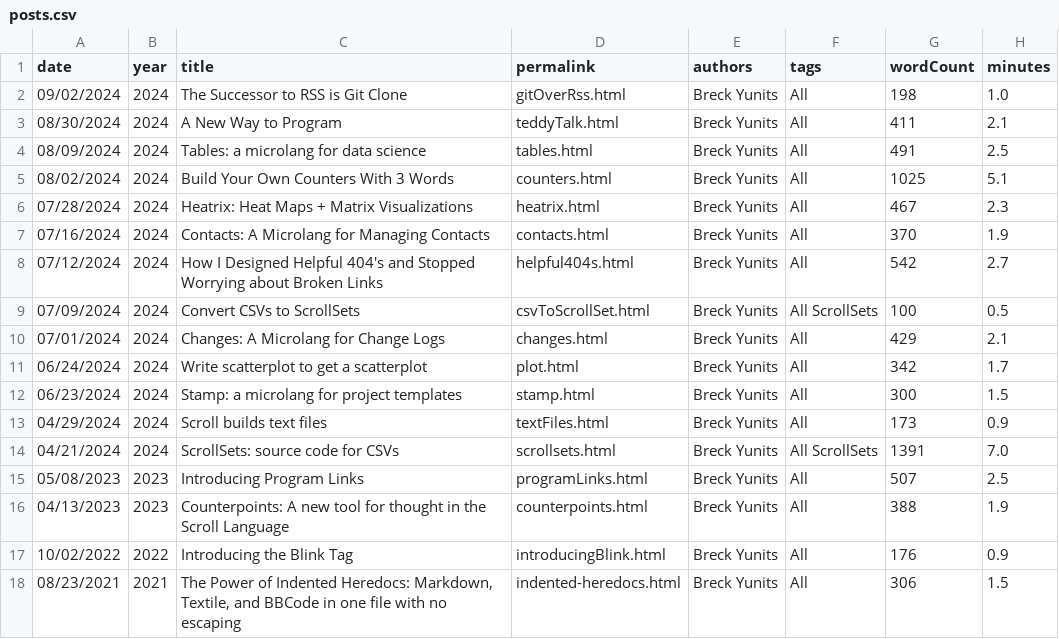
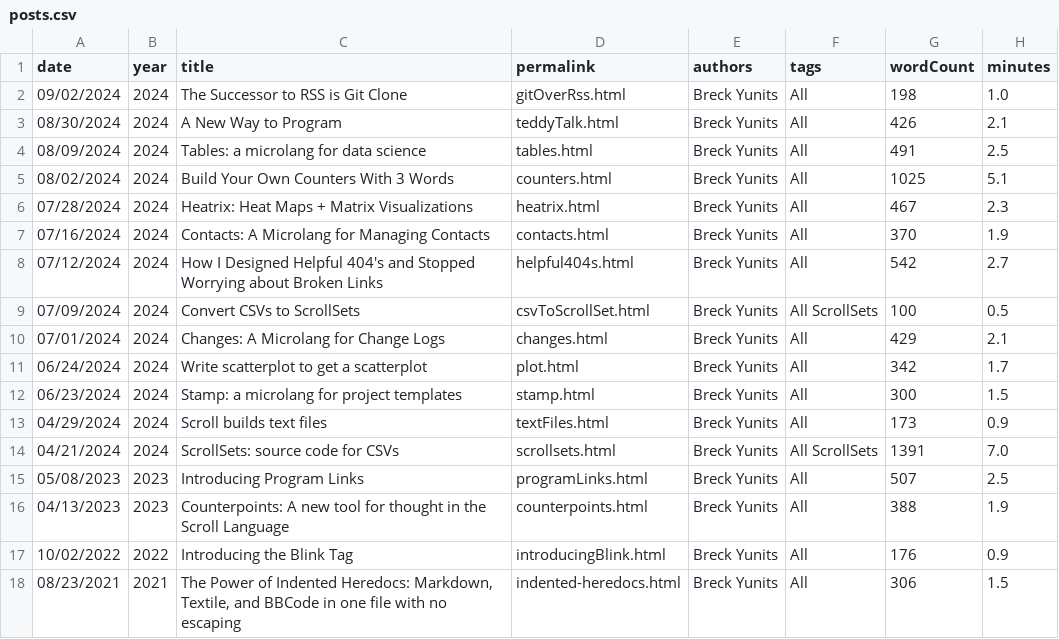
Before and after one commit to breck7/scroll, a CSV file: blog/posts.csv, drawn as a sheet.

```diff
--- a/blog/posts.csv
+++ b/blog/posts.csv
@@ -2,3 +2,3 @@ date,year,title,permalink,authors,tags,wordCount,minutes
 09/02/2024,2024,The Successor to RSS is Git Clone,gitOverRss.html,Breck Yunits,All,198,1.0
-08/30/2024,2024,A New Way to Program,teddyTalk.html,Breck Yunits,All,411,2.1
+08/30/2024,2024,A New Way to Program,teddyTalk.html,Breck Yunits,All,426,2.1
 08/09/2024,2024,Tables: a microlang for data science,tables.html,Breck Yunits,All,491,2.5
```
Also changed, not shown: pages.csv, 17 other files.
